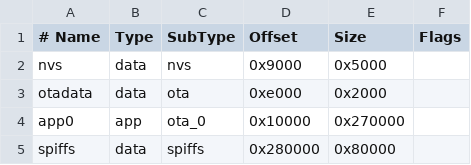
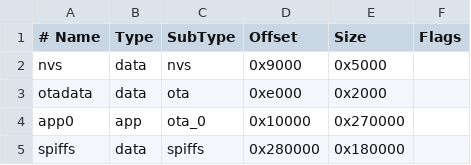
Before and after one commit to thomas-hoversen/its-ready-beeper, a CSV file: partitions.csv, drawn as a sheet.

Commit message:
Try different strategies with I2S mic. Update readme and partitions.

```diff
--- a/partitions.csv
+++ b/partitions.csv
@@ -4,2 +4,2 @@ otadata,  data, ota,     0xe000,   0x2000,
 app0,     app,  ota_0,   0x10000,  0x270000,
-spiffs,   data, spiffs,  0x280000, 0x80000
+spiffs,   data, spiffs,  0x280000, 0x180000
```
Also changed, not shown: 5 other files.
